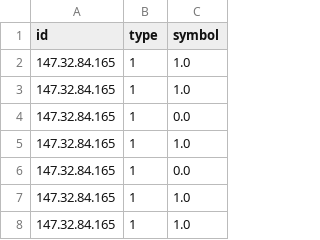
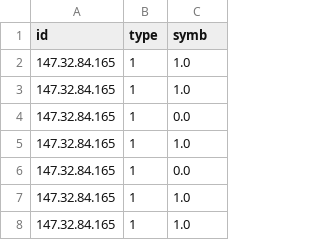
Before and after one commit to amar-mesic/cyber-data, a CSV file: lab-3/data/ff/flex_trace.csv, drawn as a sheet; only a part is shown.

Commit message:
fix flex fringe to get correct output

```diff
--- a/lab-3/data/ff/flex_trace.csv
+++ b/lab-3/data/ff/flex_trace.csv
@@ -1,2 +1,2 @@
-id,type,symbol
+id,type,symb
 147.32.84.165,1,1.0
```
Also changed, not shown: 5 other files.
